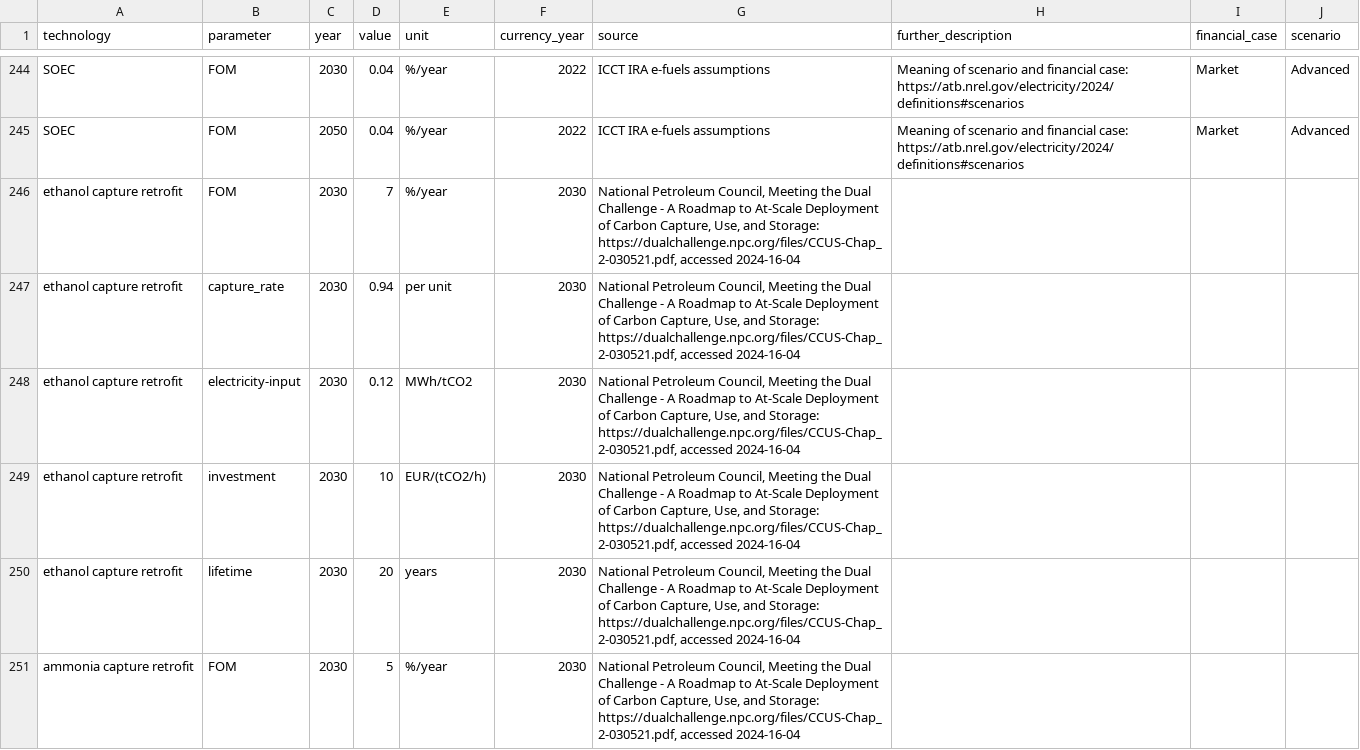
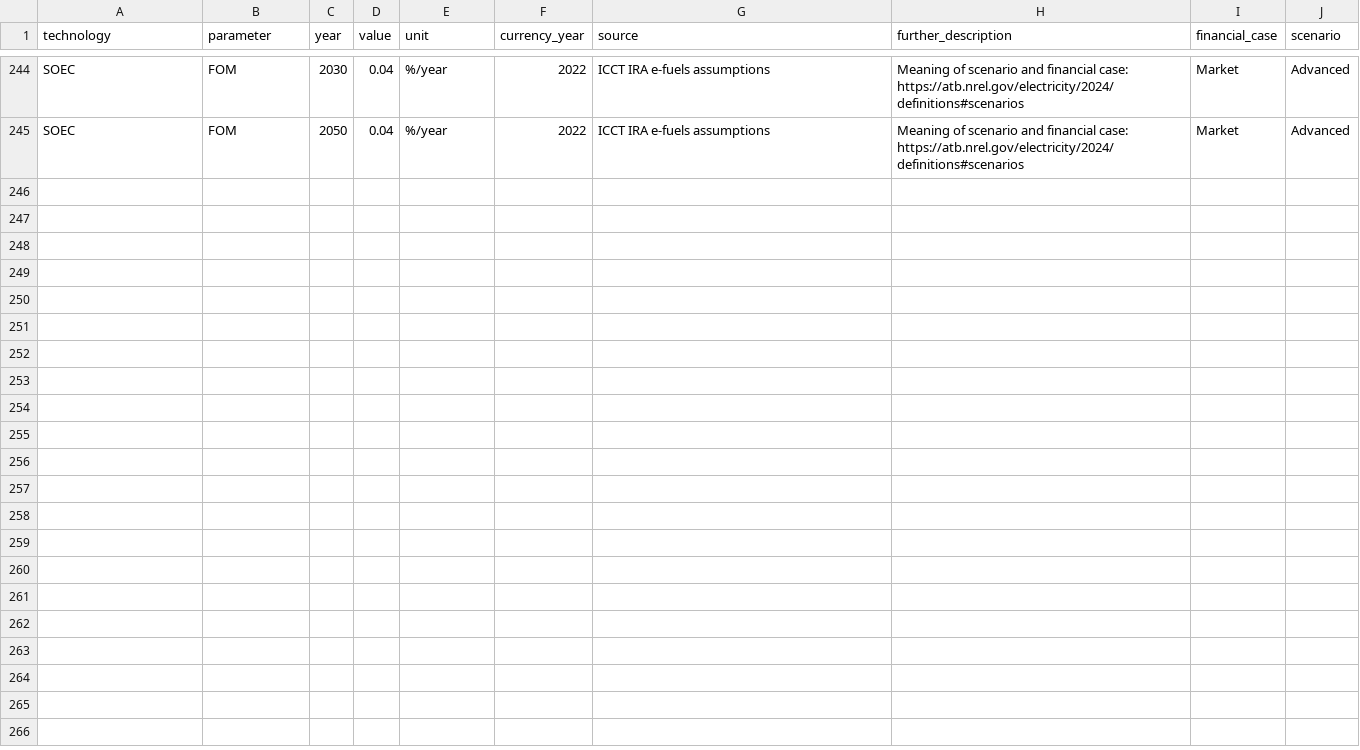
Before and after one commit to PyPSA/technology-data, a CSV file: inputs/US/manual_input_usa.csv, drawn as a sheet; only a part is shown, gaps mark what is left out; the diff covers the shown part only; the diff names each change by its address in the sheet, - before the commit and + after, or states it on an @@ line.

Commit message:
move retrofits in general folder

```diff
--- a/inputs/US/manual_input_usa.csv
+++ b/inputs/US/manual_input_usa.csv
-row 246: ethanol capture retrofit | FOM | 2030 | 7 | %/year | 2030 | National Petroleum Council, Meeting the Dual Challenge - A Roadmap to At-Scale Deployment of Carbon Capture, Use, and Storage: https://dualchallenge.npc.org/files/CCUS-Chap_2-030521.pdf, accessed 2024-16-04
-row 247: ethanol capture retrofit | capture_rate | 2030 | 0.94 | per unit | 2030 | National Petroleum Council, Meeting the Dual Challenge - A Roadmap to At-Scale Deployment of Carbon Capture, Use, and Storage: https://dualchallenge.npc.org/files/CCUS-Chap_2-030521.pdf, accessed 2024-16-04
-row 248: ethanol capture retrofit | electricity-input | 2030 | 0.12 | MWh/tCO2 | 2030 | National Petroleum Council, Meeting the Dual Challenge - A Roadmap to At-Scale Deployment of Carbon Capture, Use, and Storage: https://dualchallenge.npc.org/files/CCUS-Chap_2-030521.pdf, accessed 2024-16-04
-row 249: ethanol capture retrofit | investment | 2030 | 10 | EUR/(tCO2/h) | 2030 | National Petroleum Council, Meeting the Dual Challenge - A Roadmap to At-Scale Deployment of Carbon Capture, Use, and Storage: https://dualchallenge.npc.org/files/CCUS-Chap_2-030521.pdf, accessed 2024-16-04
-row 250: ethanol capture retrofit | lifetime | 2030 | 20 | years | 2030 | National Petroleum Council, Meeting the Dual Challenge - A Roadmap to At-Scale Deployment of Carbon Capture, Use, and Storage: https://dualchallenge.npc.org/files/CCUS-Chap_2-030521.pdf, accessed 2024-16-04
-row 251: ammonia capture retrofit | FOM | 2030 | 5 | %/year | 2030 | National Petroleum Council, Meeting the Dual Challenge - A Roadmap to At-Scale Deployment of Carbon Capture, Use, and Storage: https://dualchallenge.npc.org/files/CCUS-Chap_2-030521.pdf, accessed 2024-16-04
```
Also changed, not shown: 16 removed rows elsewhere in this file, inputs/manual_input.csv, outputs/costs_2020.csv, 11 other files.
